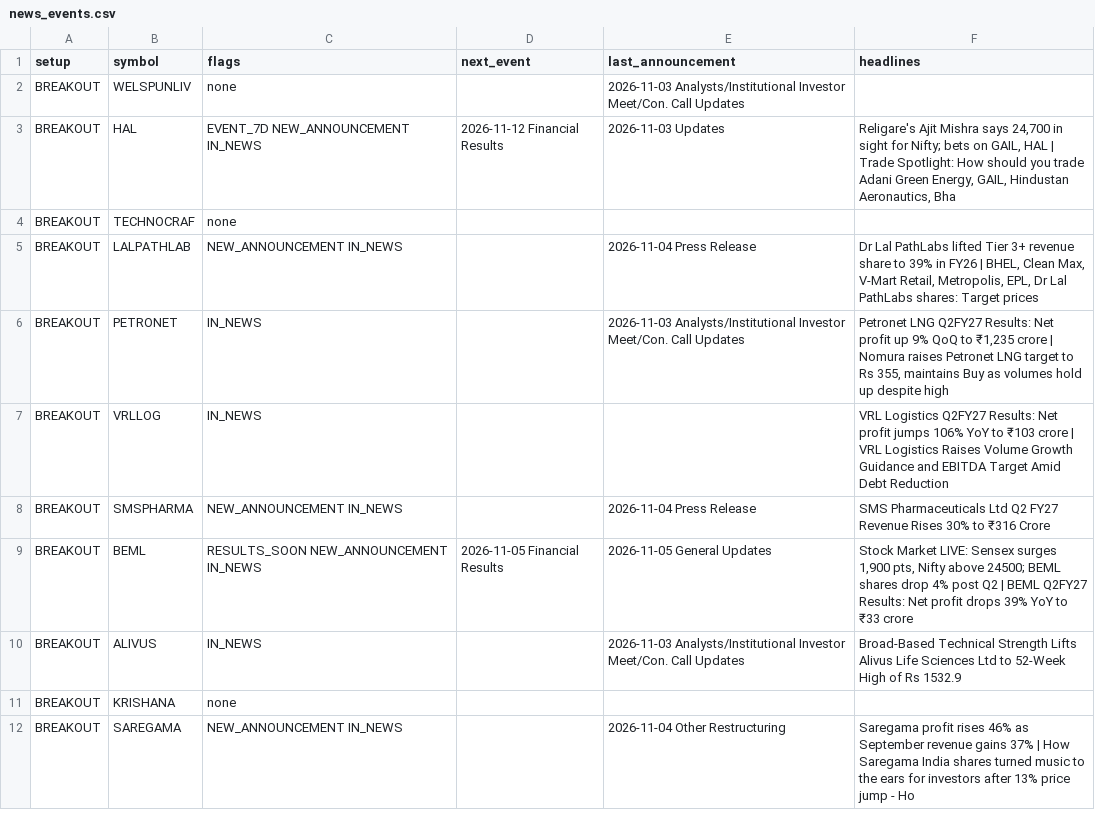
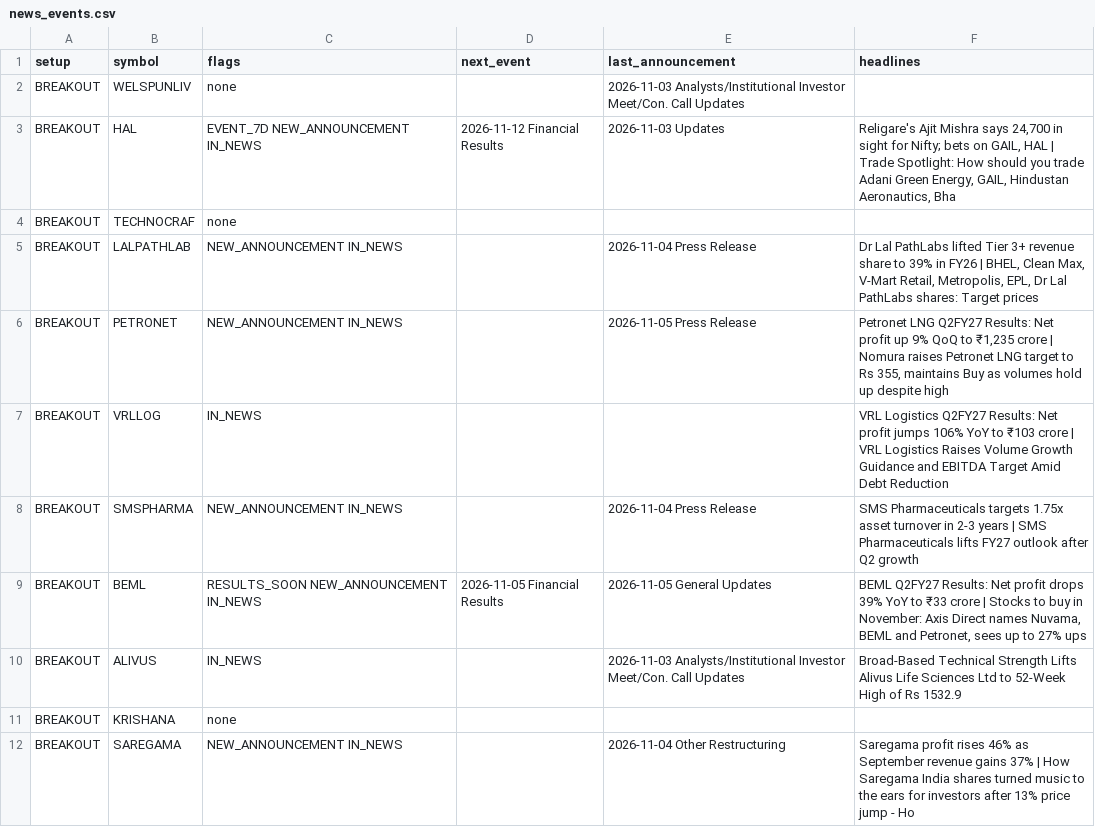
Before and after one commit to sufikipl-ops/swing-auto, a CSV file: out/news_events.csv, drawn as a sheet; only a part is shown; the diff covers the shown part only.

```diff
--- a/out/news_events.csv
+++ b/out/news_events.csv
@@ -5,6 +5,6 @@ BREAKOUT,TECHNOCRAF,none,,,
 BREAKOUT,LALPATHLAB,NEW_ANNOUNCEMENT IN_NEWS,,2026-11-04 Press Release,"Dr Lal PathLabs lifted Tier 3+ revenue share to 39% in FY26 | BHEL, Clean Max, V-Mart Retail, Metropolis, EPL, Dr Lal PathLabs shares: Target prices"
-BREAKOUT,PETRONET,IN_NEWS,,2026-11-03 Analysts/Institutional Investor Meet/Con. Call Updates,"Petronet LNG Q2FY27 Results: Net profit up 9% QoQ to ₹1,235 crore | Nomura raises Petronet LNG target to Rs 355, maintains Buy as volumes hold up despite high"
+BREAKOUT,PETRONET,NEW_ANNOUNCEMENT IN_NEWS,,2026-11-05 Press Release,"Petronet LNG Q2FY27 Results: Net profit up 9% QoQ to ₹1,235 crore | Nomura raises Petronet LNG target to Rs 355, maintains Buy as volumes hold up despite high"
 BREAKOUT,VRLLOG,IN_NEWS,,,VRL Logistics Q2FY27 Results: Net profit jumps 106% YoY to ₹103 crore | VRL Logistics Raises Volume Growth Guidance and EBITDA Target Amid Debt Reduction
-BREAKOUT,SMSPHARMA,NEW_ANNOUNCEMENT IN_NEWS,,2026-11-04 Press Release,SMS Pharmaceuticals Ltd Q2 FY27 Revenue Rises 30% to ₹316 Crore
-BREAKOUT,BEML,RESULTS_SOON NEW_ANNOUNCEMENT IN_NEWS,2026-11-05 Financial Results,2026-11-05 General Updates,"Stock Market LIVE: Sensex surges 1,900 pts, Nifty above 24500; BEML shares drop 4% post Q2 | BEML Q2FY27 Results: Net profit drops 39% YoY to ₹33 crore"
+BREAKOUT,SMSPHARMA,NEW_ANNOUNCEMENT IN_NEWS,,2026-11-04 Press Release,SMS Pharmaceuticals targets 1.75x asset turnover in 2-3 years | SMS Pharmaceuticals lifts FY27 outlook after Q2 growth
+BREAKOUT,BEML,RESULTS_SOON NEW_ANNOUNCEMENT IN_NEWS,2026-11-05 Financial Results,2026-11-05 General Updates,"BEML Q2FY27 Results: Net profit drops 39% YoY to ₹33 crore | Stocks to buy in November: Axis Direct names Nuvama, BEML and Petronet, sees up to 27% ups"
 BREAKOUT,ALIVUS,IN_NEWS,,2026-11-03 Analysts/Institutional Investor Meet/Con. Call Updates,Broad-Based Technical Strength Lifts Alivus Life Sciences Ltd to 52-Week High of Rs 1532.9
```
Also changed, not shown: 14 edited cells elsewhere in this file, docs/news_events.csv, 7 other files.
